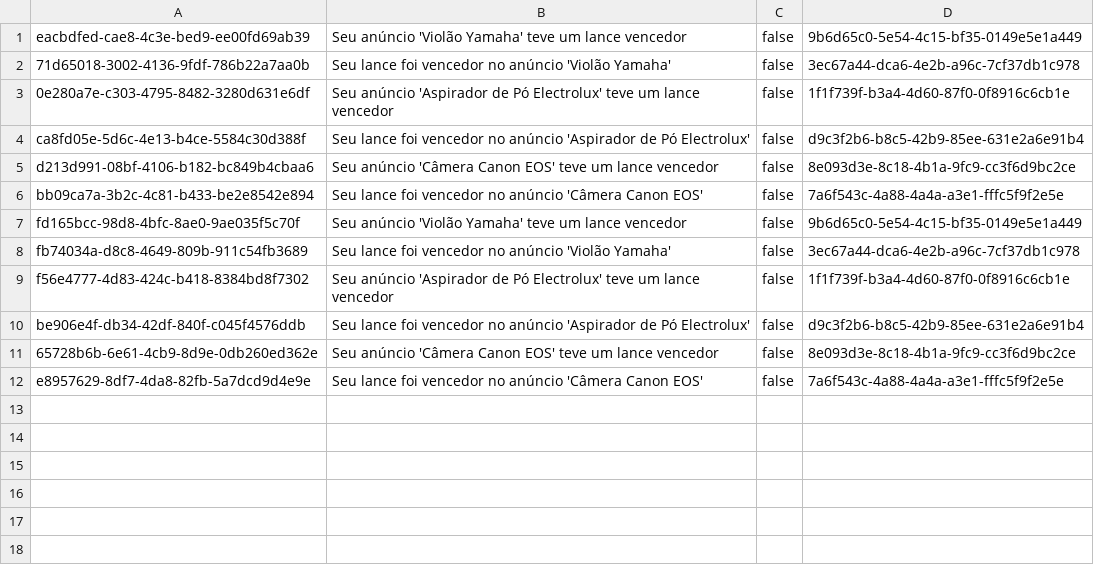
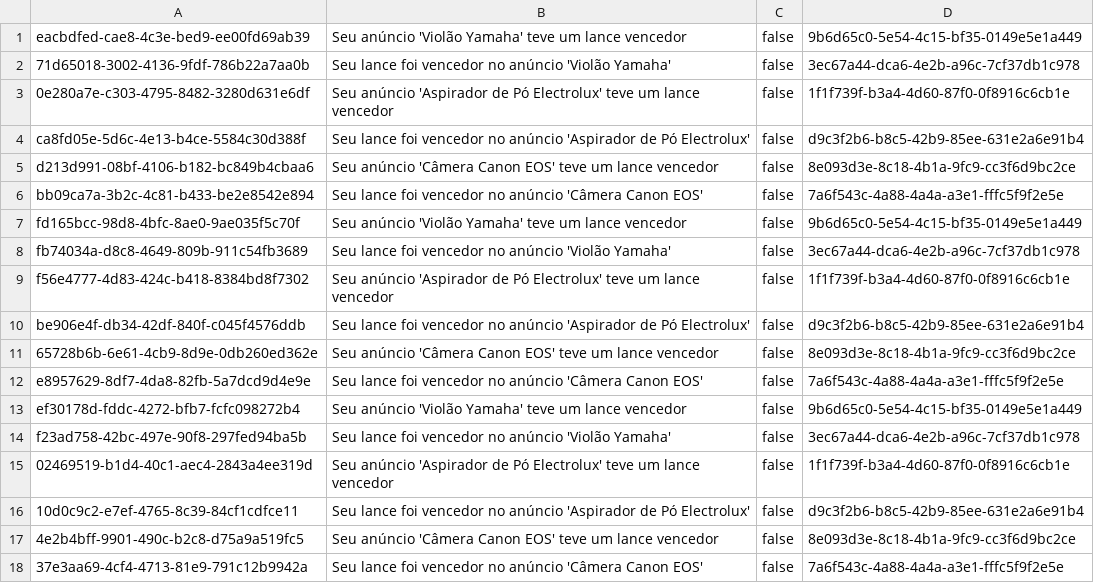
Before and after one commit to jhiy2004/projeto-leilao, a CSV file: notificacoes.csv, drawn as a sheet.

```diff
--- a/notificacoes.csv
+++ b/notificacoes.csv
@@ -12 +12,7 @@ be906e4f-db34-42df-840f-c045f4576ddb,Seu lance foi vencedor no anúncio 'Aspirad
 e8957629-8df7-4da8-82fb-5a7dcd9d4e9e,Seu lance foi vencedor no anúncio 'Câmera Canon EOS',false,7a6f543c-4a88-4a4a-a3e1-fffc5f9f2e5e
+ef30178d-fddc-4272-bfb7-fcfc098272b4,Seu anúncio 'Violão Yamaha' teve um lance vencedor,false,9b6d65c0-5e54-4c15-bf35-0149e5e1a449
+f23ad758-42bc-497e-90f8-297fed94ba5b,Seu lance foi vencedor no anúncio 'Violão Yamaha',false,3ec67a44-dca6-4e2b-a96c-7cf37db1c978
+02469519-b1d4-40c1-aec4-2843a4ee319d,Seu anúncio 'Aspirador de Pó Electrolux' teve um lance vencedor,false,1f1f739f-b3a4-4d60-87f0-0f8916c6cb1e
+10d0c9c2-e7ef-4765-8c39-84cf1cdfce11,Seu lance foi vencedor no anúncio 'Aspirador de Pó Electrolux',false,d9c3f2b6-b8c5-42b9-85ee-631e2a6e91b4
+4e2b4bff-9901-490c-b2c8-d75a9a519fc5,Seu anúncio 'Câmera Canon EOS' teve um lance vencedor,false,8e093d3e-8c18-4b1a-9fc9-cc3f6d9bc2ce
+37e3aa69-4cf4-4713-81e9-791c12b9942a,Seu lance foi vencedor no anúncio 'Câmera Canon EOS',false,7a6f543c-4a88-4a4a-a3e1-fffc5f9f2e5e
```
Also changed, not shown: compras.csv, 5 other files.
